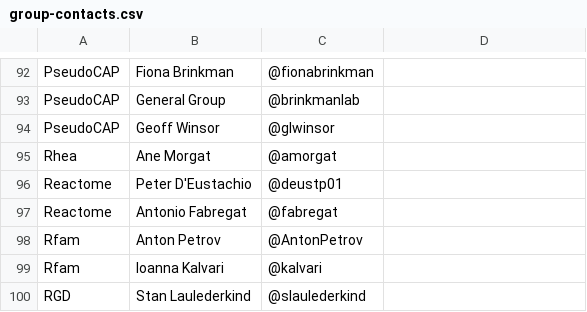
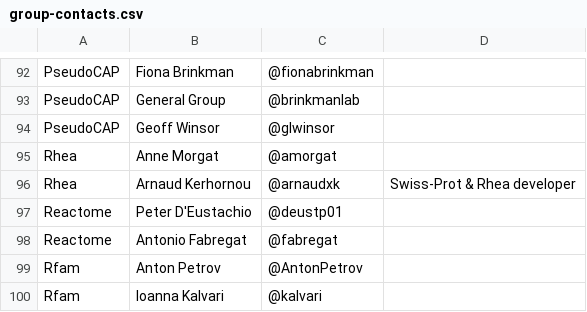
Before and after one commit to geneontology/go-site, a CSV file: metadata/group-contacts.csv, drawn as a sheet; only a part is shown, gaps mark what is left out; the shorter side is filled out with more unchanged rows.

Commit message:
Added arnaudxk

```diff
--- a/metadata/group-contacts.csv
+++ b/metadata/group-contacts.csv
@@ -94,3 +94,4 @@ PseudoCAP,General Group,@brinkmanlab,
 PseudoCAP,Geoff Winsor,@glwinsor,
-Rhea,Ane Morgat,@amorgat,
+Rhea,Anne Morgat,@amorgat,
+Rhea,Arnaud Kerhornou,@arnaudxk,Swiss-Prot & Rhea developer
 Reactome,Peter D'Eustachio,@deustp01,
```
